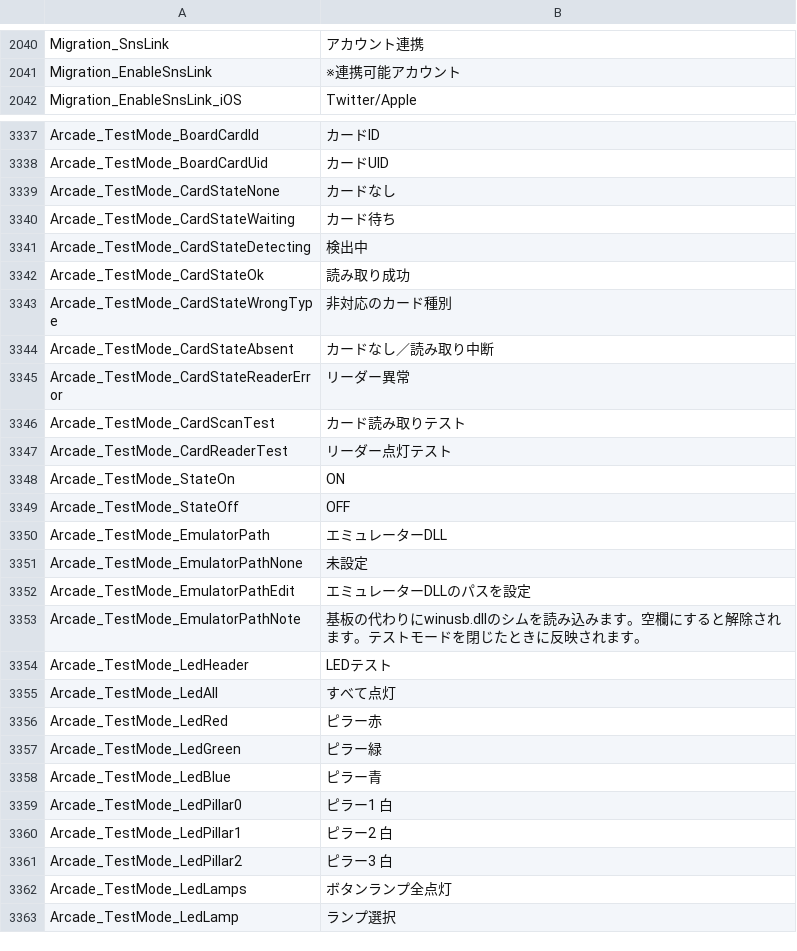
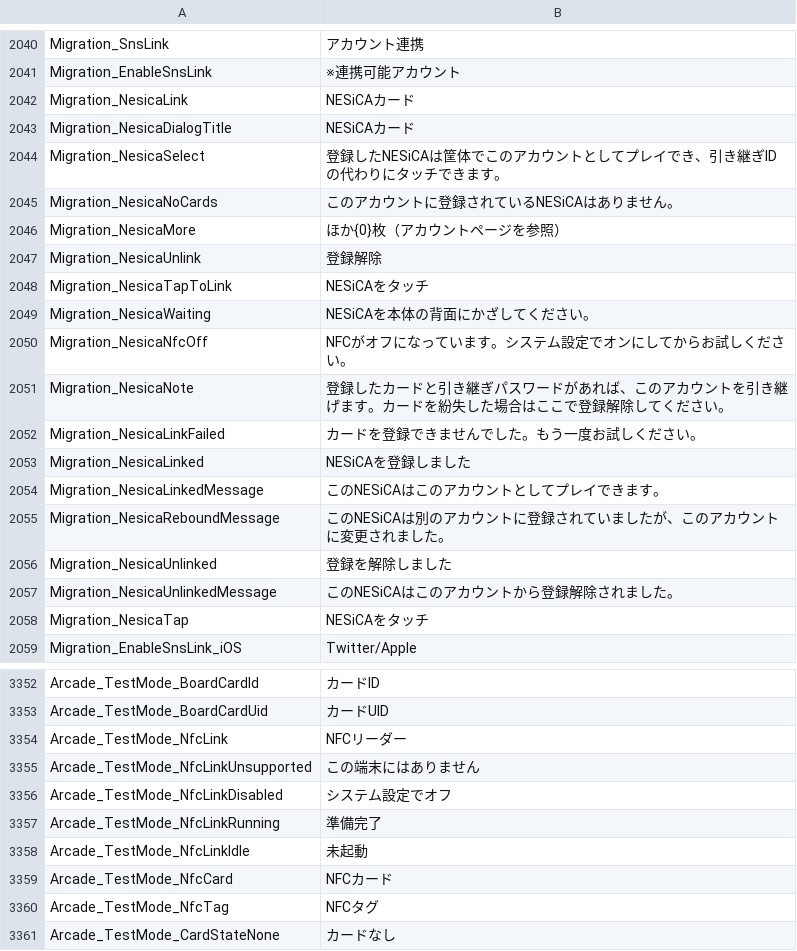
Before and after one commit to ethanaobrien/sif2-locale, a CSV file: ja/text.csv, drawn as a sheet; only a part is shown, gaps mark what is left out; the shorter side is filled out with more unchanged rows; the diff covers the shown part only; the diff names each change by its address in the sheet, - before the commit and + after, or states it on an @@ line.

```diff
--- a/ja/text.csv
+++ b/ja/text.csv
+row 2042: Migration_NesicaLink | NESiCAカード
+row 2043: Migration_NesicaDialogTitle | NESiCAカード
+row 2044: Migration_NesicaSelect | 登録したNESiCAは筐体でこのアカウントとしてプレイでき、引き継ぎIDの代わりにタッチできます。
+row 2045: Migration_NesicaNoCards | このアカウントに登録されているNESiCAはありません。
+row 2046: Migration_NesicaMore | ほか{0}枚（アカウントページを参照）
+row 2047: Migration_NesicaUnlink | 登録解除
+row 2048: Migration_NesicaTapToLink | NESiCAをタッチ
+row 2049: Migration_NesicaWaiting | NESiCAを本体の背面にかざしてください。
+row 2050: Migration_NesicaNfcOff | NFCがオフになっています。システム設定でオンにしてからお試しください。
+row 2051: Migration_NesicaNote | 登録したカードと引き継ぎパスワードがあれば、このアカウントを引き継げます。カードを紛失した場合はここで登録解除してください。
+row 2052: Migration_NesicaLinkFailed | カードを登録できませんでした。もう一度お試しください。
+row 2053: Migration_NesicaLinked | NESiCAを登録しました
+row 2054: Migration_NesicaLinkedMessage | このNESiCAはこのアカウントとしてプレイできます。
+row 2055: Migration_NesicaReboundMessage | このNESiCAは別のアカウントに登録されていましたが、このアカウントに変更されました。
+row 2056: Migration_NesicaUnlinked | 登録を解除しました
+row 2057: Migration_NesicaUnlinkedMessage | このNESiCAはこのアカウントから登録解除されました。
+row 2058: Migration_NesicaTap | NESiCAをタッチ
+row 3354: Arcade_TestMode_NfcLink | NFCリーダー
+row 3355: Arcade_TestMode_NfcLinkUnsupported | この端末にはありません
+row 3356: Arcade_TestMode_NfcLinkDisabled | システム設定でオフ
+row 3357: Arcade_TestMode_NfcLinkRunning | 準備完了
+row 3358: Arcade_TestMode_NfcLinkIdle | 未起動
+row 3359: Arcade_TestMode_NfcCard | NFCカード
+row 3360: Arcade_TestMode_NfcTag | NFCタグ
```
Also changed, not shown: 1 added row and 3 removed rows elsewhere in this file, de/text.csv, en/text.csv, 21 other files.
